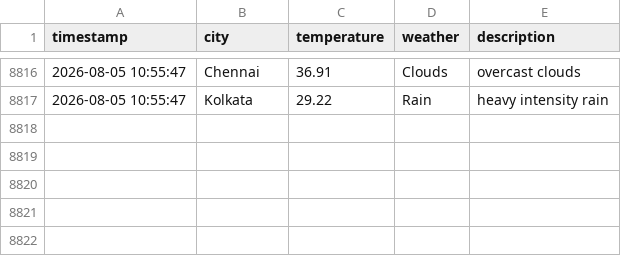
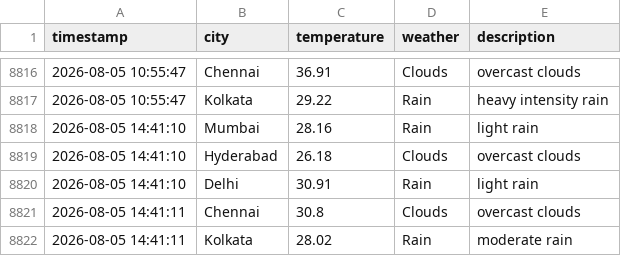
Before and after one commit to Harsh-KH-6/weather-tracking-automation, a CSV file: weather_log.csv, drawn as a sheet; only a part is shown, gaps mark what is left out.

Commit message:
🌤️ Weather Update - 2026-08-05 14:41:11 UTC
Automated weather data collection for Indian cities:
- Mumbai, Hyderabad, Delhi, Chennai, Kolkata

This commit updates the weather_log.csv file with current weather conditions.
Generated by GitHub Actions workflow.

```diff
--- a/weather_log.csv
+++ b/weather_log.csv
@@ -8817 +8817,6 @@ timestamp,city,temperature,weather,description
 2026-08-05 10:55:47,Kolkata,29.22,Rain,heavy intensity rain
+2026-08-05 14:41:10,Mumbai,28.16,Rain,light rain
+2026-08-05 14:41:10,Hyderabad,26.18,Clouds,overcast clouds
+2026-08-05 14:41:10,Delhi,30.91,Rain,light rain
+2026-08-05 14:41:11,Chennai,30.8,Clouds,overcast clouds
+2026-08-05 14:41:11,Kolkata,28.02,Rain,moderate rain
```
